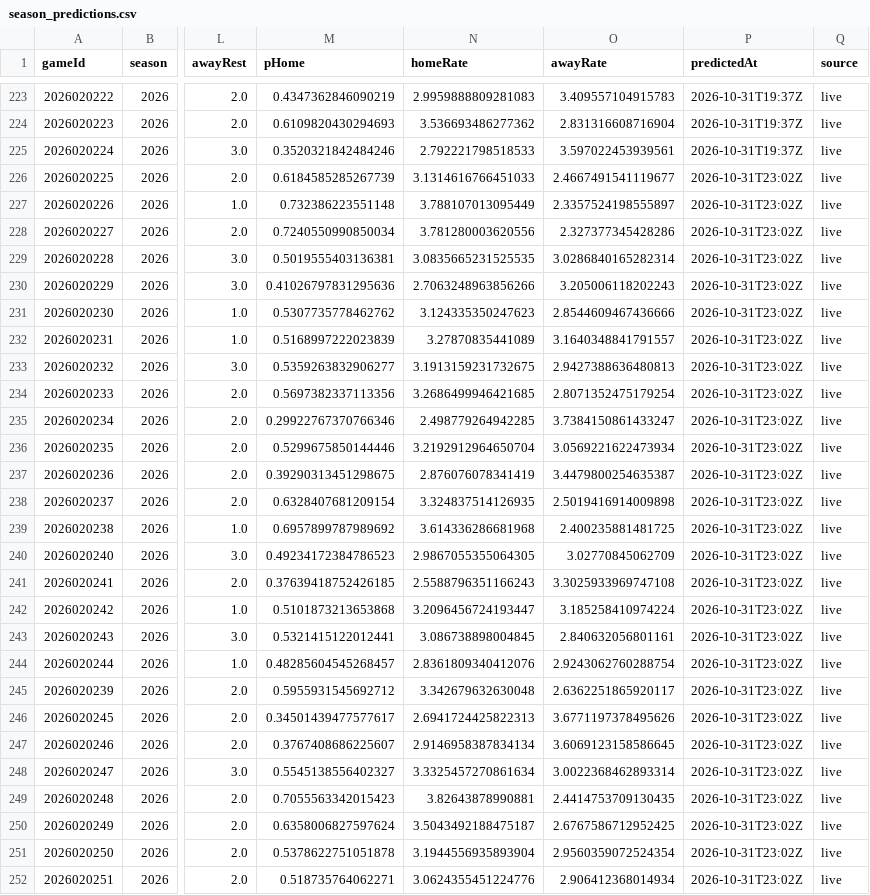
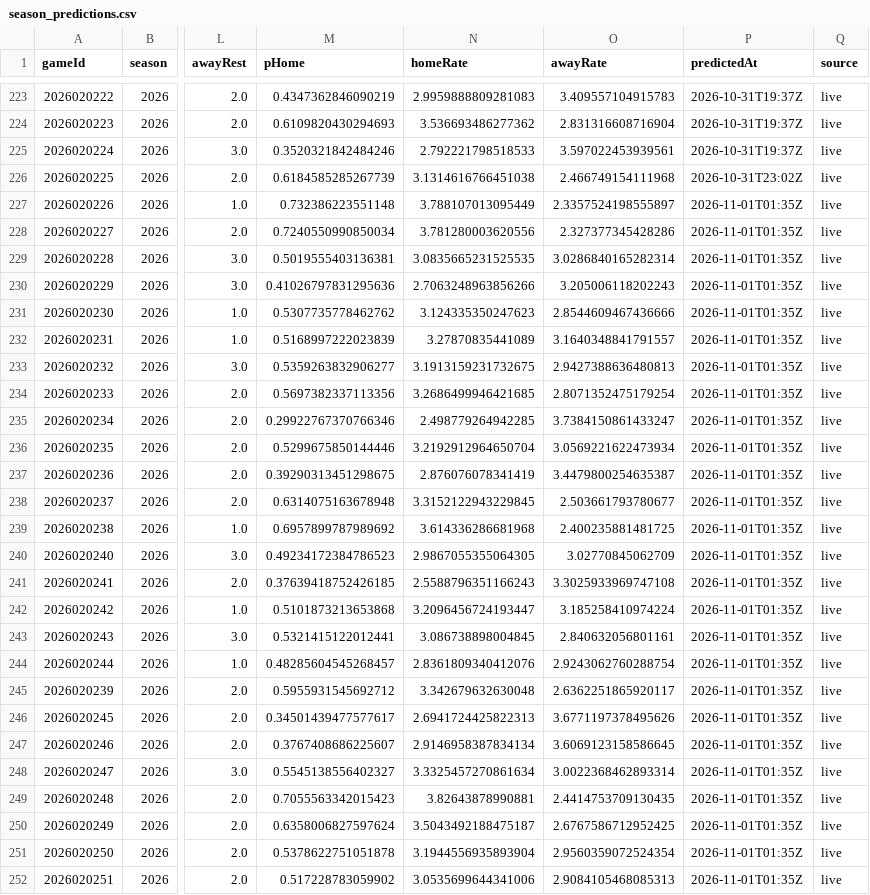
Before and after one commit to brgilly16/NHL-Prediction-Model, a CSV file: data/gamemodel/season_predictions.csv, drawn as a sheet; only a part is shown, gaps mark what is left out; the diff covers the shown part only; the diff names each change by its address in the sheet, - before the commit and + after, or states it on an @@ line.

```diff
--- a/data/gamemodel/season_predictions.csv
+++ b/data/gamemodel/season_predictions.csv
-N226 (homeRate): 3.1314616766451033
+N226 (homeRate): 3.1314616766451038
-O226 (awayRate): 2.4667491541119677
+O226 (awayRate): 2.466749154111968
-P227:P252 (predictedAt): 2026-10-31T23:02Z
+P227:P252 (predictedAt): 2026-11-01T01:35Z
-M238 (pHome): 0.6328407681209154
+M238 (pHome): 0.6314075163678948
-N238 (homeRate): 3.324837514126935
+N238 (homeRate): 3.3152122943229845
-O238 (awayRate): 2.5019416914009898
+O238 (awayRate): 2.503661793780677
-M252 (pHome): 0.518735764062271
+M252 (pHome): 0.517228783059902
-N252 (homeRate): 3.0624355451224776
+N252 (homeRate): 3.0535699644341006
-O252 (awayRate): 2.906412368014934
+O252 (awayRate): 2.9084105468085313
```
Also changed, not shown: 69 edited cells elsewhere in this file.
